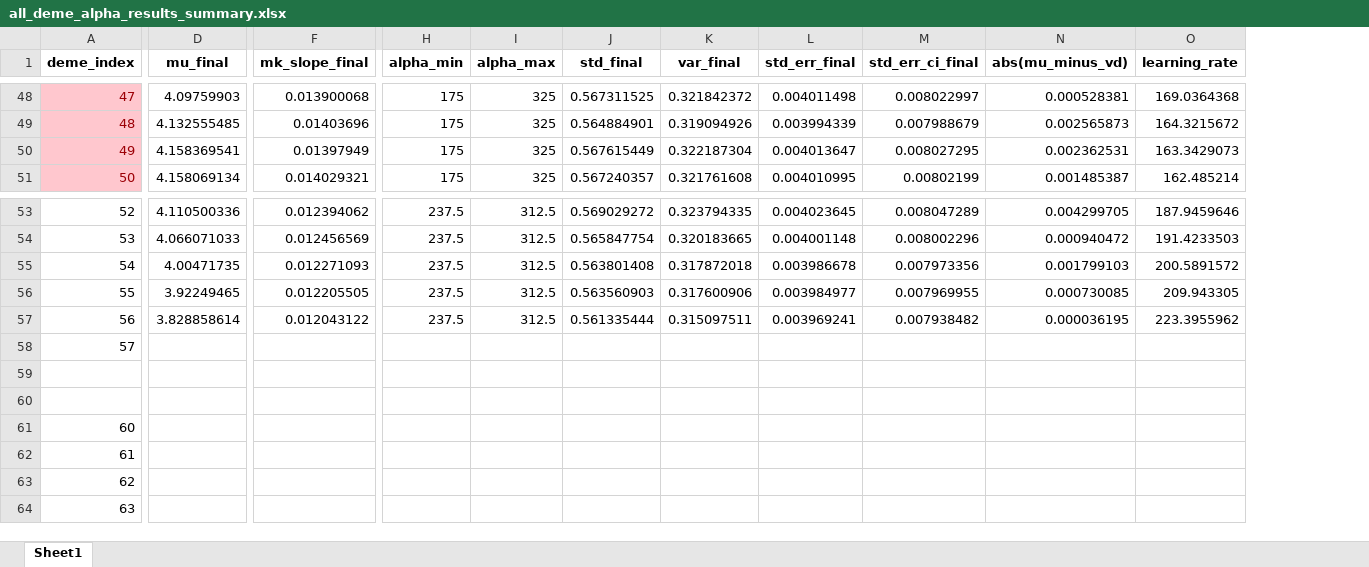
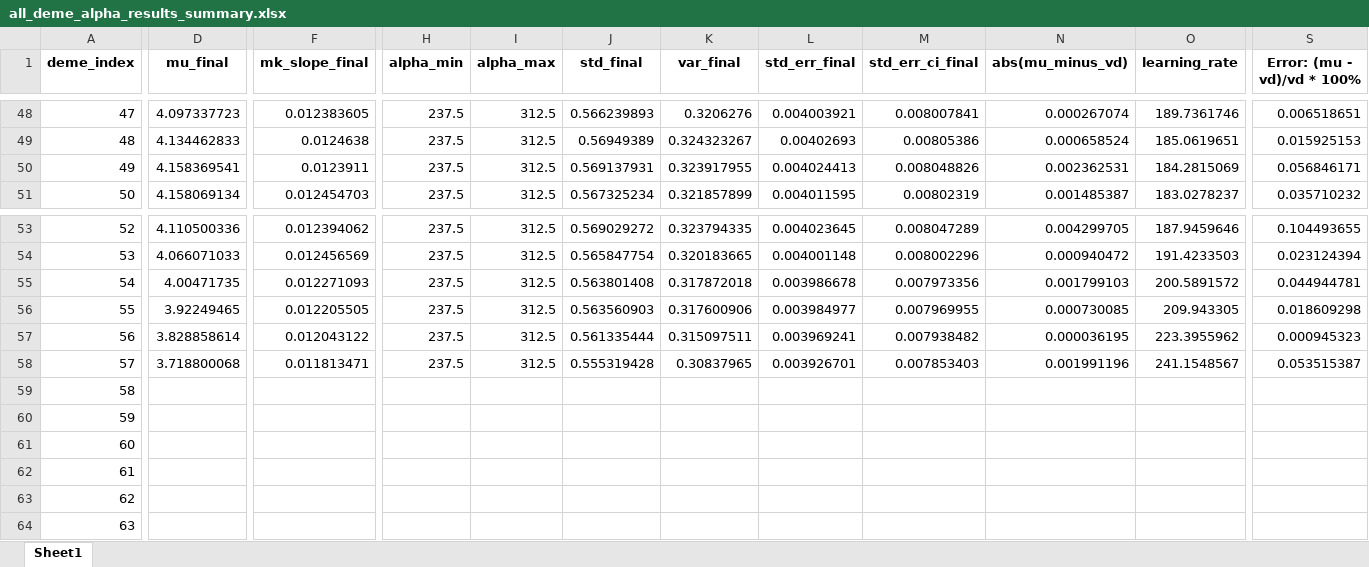
Before and after one commit to Frood-for-Thought/Bac_Evol_SSA, an Excel workbook: DDM GD Find Alpha Rebuild/all_deme_alpha_results_summary.xlsx, sheet Sheet1, drawn as a sheet; only a part is shown, gaps mark what is left out; values as stored, in another font and other column widths than the file's, no borders; removed rows and columns are numbered as before the commit, all else as after; rows hold the shown columns only; the diff covers the shown part only; the diff names each change by its address in the sheet, - before the commit and + after, or states it on an @@ line.

Commit message:
Update all_deme_alpha_results_summary.xlsx

```diff
--- a/DDM GD Find Alpha Rebuild/all_deme_alpha_results_summary.xlsx (sheet Sheet1)
+++ b/DDM GD Find Alpha Rebuild/all_deme_alpha_results_summary.xlsx (sheet Sheet1)
+column S (Error: (mu - vd)/vd * 100%), rows 48-51: 0.006518651 | 0.015925153 | 0.056846171 | 0.035710232; rows 53-57: 0.104493655 | 0.023124394 | 0.044944781 | 0.018609298 | 0.000945323
@@ A48:A51 fill: #FFC7CE → none, text colour: #9C0006 → black @@
-D48 (mu_final): 4.09759903
+D48 (mu_final): 4.097337723
-F48 (mk_slope_final): 0.013900068
+F48 (mk_slope_final): 0.012383605
-H48:H51 (alpha_min): 175
+H48:H51 (alpha_min): 237.5
-I48:I51 (alpha_max): 325
+I48:I51 (alpha_max): 312.5
-J48 (std_final): 0.567311525
+J48 (std_final): 0.566239893
-K48 (var_final): 0.321842372
+K48 (var_final): 0.3206276
-L48 (std_err_final): 0.004011498
+L48 (std_err_final): 0.004003921
-M48 (std_err_ci_final): 0.008022997
+M48 (std_err_ci_final): 0.008007841
-N48 (abs(mu_minus_vd)): 0.000528381
+N48 (abs(mu_minus_vd)): 0.000267074
-O48 (learning_rate): 169.0364368
+O48 (learning_rate): 189.7361746
-D49 (mu_final): 4.132555485
+D49 (mu_final): 4.134462833
-F49 (mk_slope_final): 0.01403696
+F49 (mk_slope_final): 0.0124638
-J49 (std_final): 0.564884901
+J49 (std_final): 0.56949389
-K49 (var_final): 0.319094926
+K49 (var_final): 0.324323267
-L49 (std_err_final): 0.003994339
+L49 (std_err_final): 0.00402693
-M49 (std_err_ci_final): 0.007988679
+M49 (std_err_ci_final): 0.00805386
-N49 (abs(mu_minus_vd)): 0.002565873
+N49 (abs(mu_minus_vd)): 0.000658524
-O49 (learning_rate): 164.3215672
+O49 (learning_rate): 185.0619651
-F50 (mk_slope_final): 0.01397949
+F50 (mk_slope_final): 0.0123911
-J50 (std_final): 0.567615449
+J50 (std_final): 0.569137931
-K50 (var_final): 0.322187304
+K50 (var_final): 0.323917955
-L50 (std_err_final): 0.004013647
+L50 (std_err_final): 0.004024413
-M50 (std_err_ci_final): 0.008027295
+M50 (std_err_ci_final): 0.008048826
-O50 (learning_rate): 163.3429073
+O50 (learning_rate): 184.2815069
-F51 (mk_slope_final): 0.014029321
+F51 (mk_slope_final): 0.012454703
-J51 (std_final): 0.567240357
+J51 (std_final): 0.567325234
-K51 (var_final): 0.321761608
+K51 (var_final): 0.321857899
-L51 (std_err_final): 0.004010995
+L51 (std_err_final): 0.004011595
-M51 (std_err_ci_final): 0.00802199
+M51 (std_err_ci_final): 0.00802319
-O51 (learning_rate): 162.485214
+O51 (learning_rate): 183.0278237
+row 58: 57 | 3.718800068 | 0.011813471 | 237.5 | 312.5 | 0.555319428 | 0.30837965 | 0.003926701 | 0.007853403 | 0.001991196 | 241.1548567 | 0.053515387
-A59 (deme_index): 57
+A59 (deme_index): 58
-A60 (deme_index): (empty)
+A60 (deme_index): 59
-row 60: (empty)
```
Also changed, not shown: 46 edited cells and cell formats elsewhere in this sheet.
